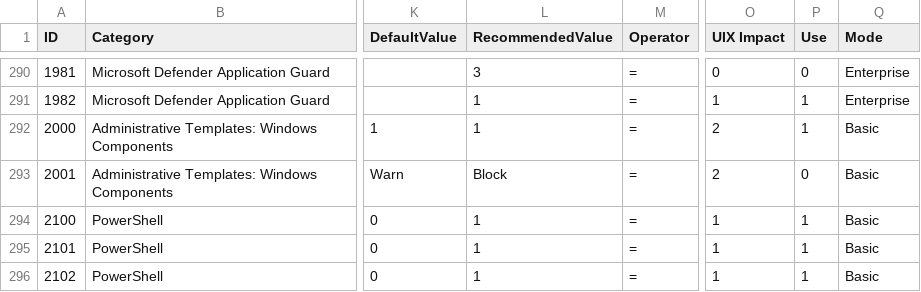
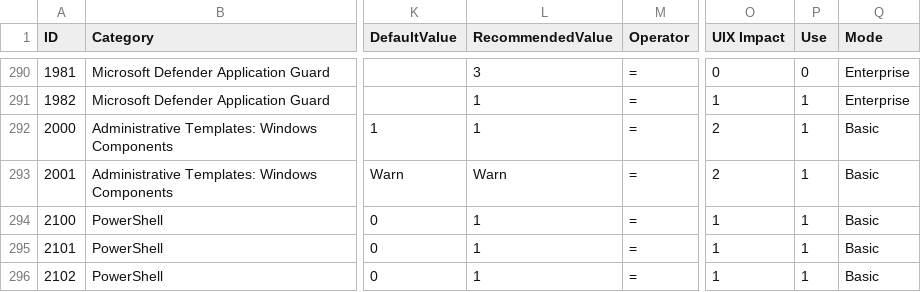
Before and after one commit to CRYPT-ON-IT/policies_hardening_interface, a CSV file: interface/windows/data/finding_list_machine_UIX.csv, drawn as a sheet; only a part is shown, gaps mark what is left out; the diff names each change by its address in the sheet, - before the commit and + after, or states it on an @@ line.

Commit message:
Update use and recommandedValiue in 2001

```diff
--- a/interface/windows/data/finding_list_machine_UIX.csv
+++ b/interface/windows/data/finding_list_machine_UIX.csv
-L293 (RecommendedValue): Block
+L293 (RecommendedValue): Warn
-P293 (Use): 0
+P293 (Use): 1
```
